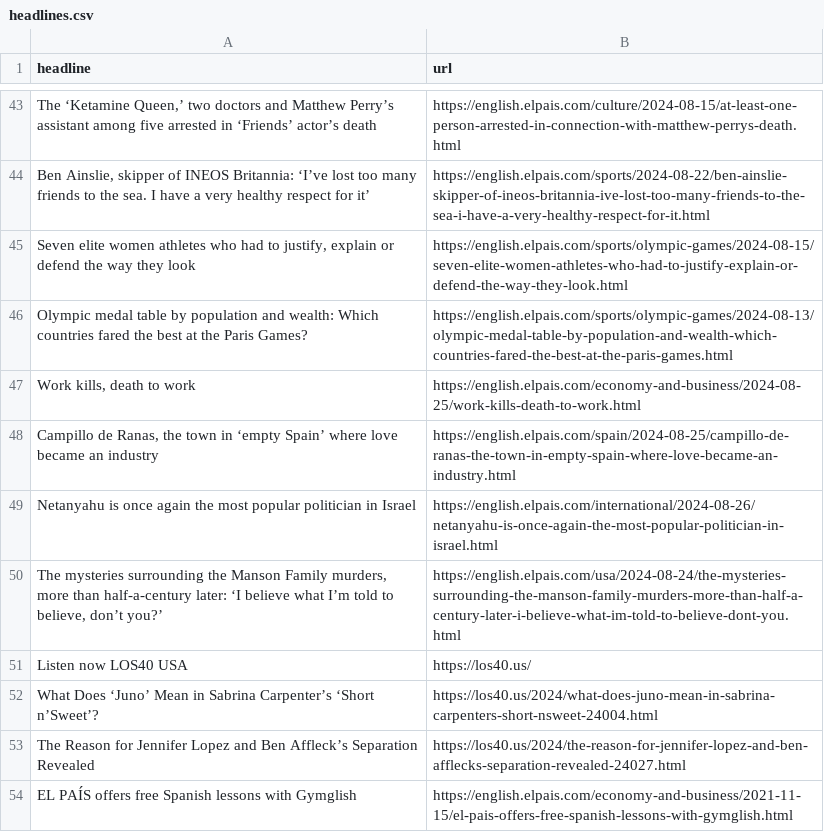
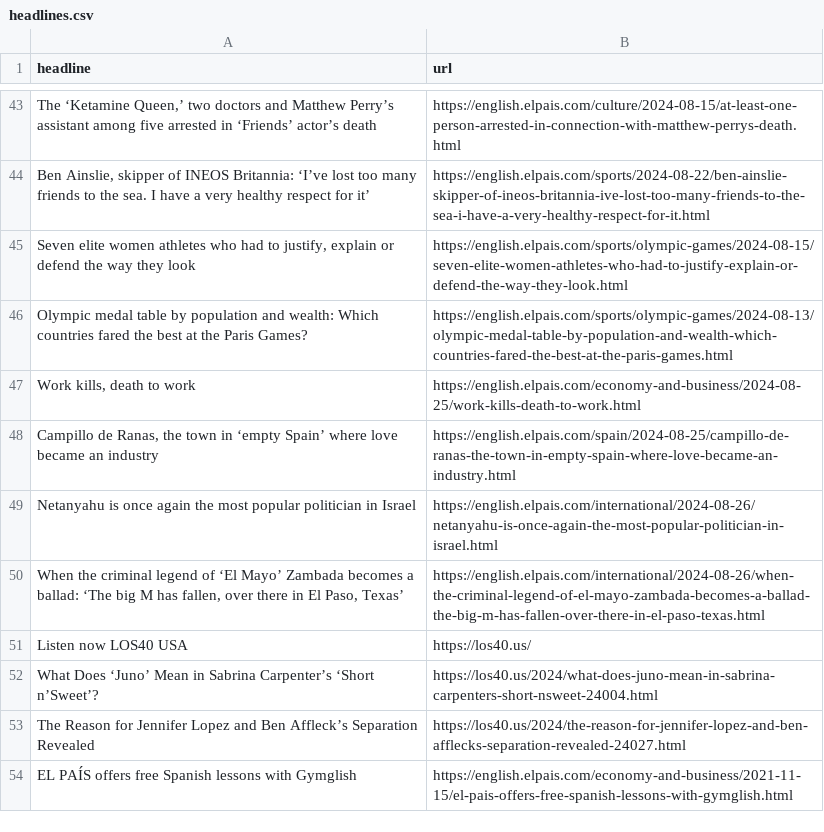
Before and after one commit to patvoe/lede-2024-auto-scraper, a CSV file: headlines.csv, drawn as a sheet; only a part is shown, gaps mark what is left out; removed rows and columns are numbered as before the commit, all else as after; the diff names each change by its address in the sheet, - before the commit and + after, or states it on an @@ line.

```diff
--- a/headlines.csv
+++ b/headlines.csv
-row 50: The mysteries surrounding the Manson Family murders, more than half-a-century later: ‘I believe what I’m told to believe, don’t you?’ | https://english.elpais.com/usa/2024-08-24/the-mysteries-surrounding-the-manson-family-murders-more-than-half-a-century-later-i-believe-what-im-told-to-believe-dont-you.html
+row 50: When the criminal legend of ‘El Mayo’ Zambada becomes a ballad: ‘The big M has fallen, over there in El Paso, Texas’ | https://english.elpais.com/international/2024-08-26/when-the-criminal-legend-of-el-mayo-zambada-becomes-a-ballad-the-big-m-has-fallen-over-there-in-el-paso-texas.html
```
